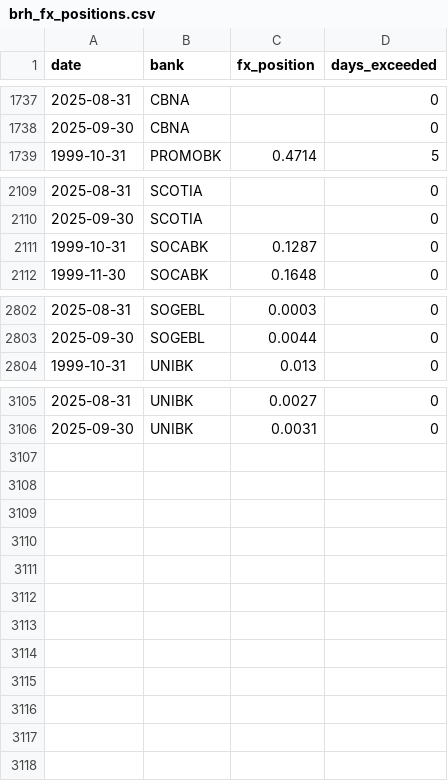
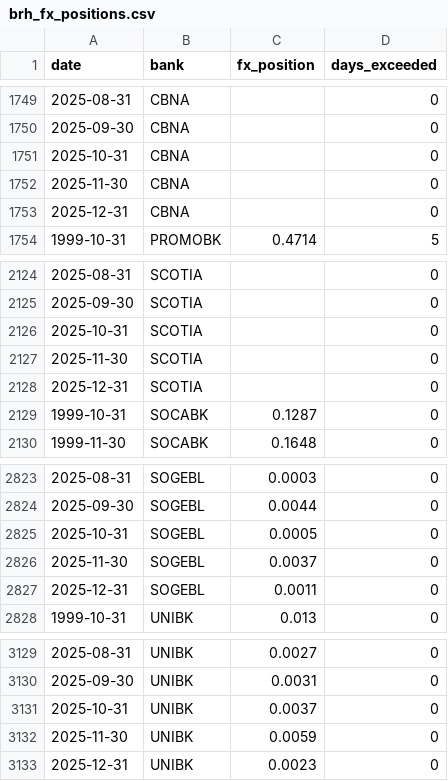
Before and after one commit to gonhuertas/FM-Test, a CSV file: brh-dashboard/data/processed/brh_fx_positions.csv, drawn as a sheet; only a part is shown, gaps mark what is left out; the diff covers the shown part only.

```diff
--- a/brh-dashboard/data/processed/brh_fx_positions.csv
+++ b/brh-dashboard/data/processed/brh_fx_positions.csv
@@ -1738,2 +1750,5 @@ date,bank,fx_position,days_exceeded
 2025-09-30,CBNA,,0
+2025-10-31,CBNA,,0
+2025-11-30,CBNA,,0
+2025-12-31,CBNA,,0
 1999-10-31,PROMOBK,0.4714,5
@@ -2110,2 +2125,5 @@ date,bank,fx_position,days_exceeded
 2025-09-30,SCOTIA,,0
+2025-10-31,SCOTIA,,0
+2025-11-30,SCOTIA,,0
+2025-12-31,SCOTIA,,0
 1999-10-31,SOCABK,0.1287,0
@@ -2803,2 +2824,5 @@ date,bank,fx_position,days_exceeded
 2025-09-30,SOGEBL,0.0044,0
+2025-10-31,SOGEBL,0.0005,0
+2025-11-30,SOGEBL,0.0037,0
+2025-12-31,SOGEBL,0.0011,0
 1999-10-31,UNIBK,0.013,0
@@ -3106 +3130,4 @@ date,bank,fx_position,days_exceeded
 2025-09-30,UNIBK,0.0031,0
+2025-10-31,UNIBK,0.0037,0
+2025-11-30,UNIBK,0.0059,0
+2025-12-31,UNIBK,0.0023,0
```
Also changed, not shown: 15 added rows elsewhere in this file, 2 other files.
